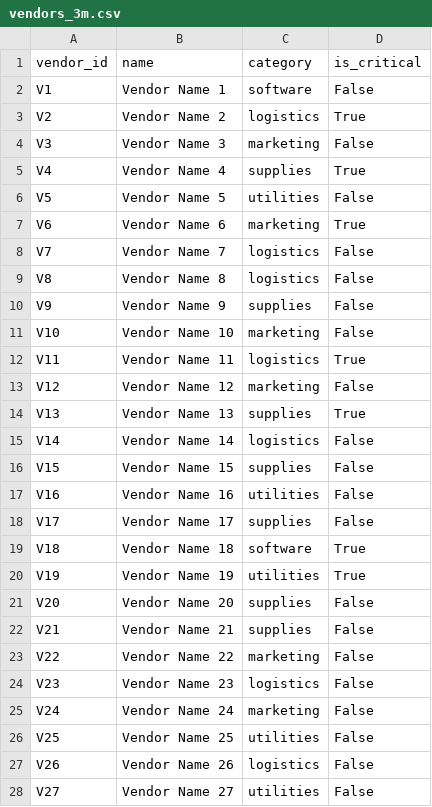
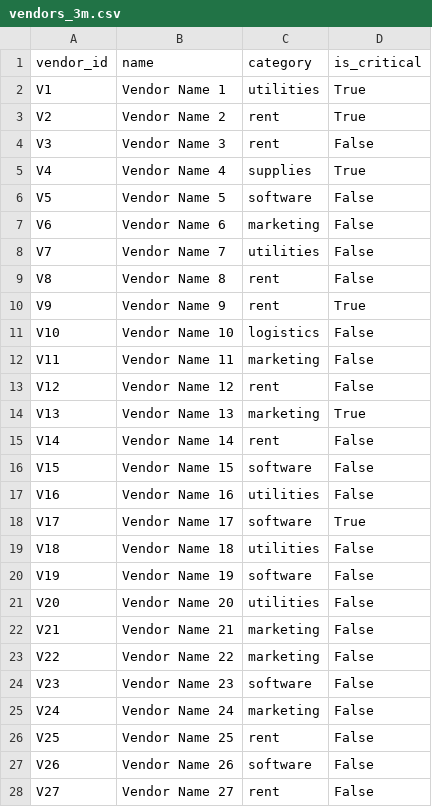
Before and after one commit to shilpaghosh96/credit-memo-scoring, a CSV file: uploads/ABC Corp./vendors_3m.csv, drawn as a sheet; only a part is shown; the diff covers the shown part only.

```diff
--- a/uploads/ABC Corp./vendors_3m.csv
+++ b/uploads/ABC Corp./vendors_3m.csv
@@ -1,28 +1,28 @@
 vendor_id,name,category,is_critical
-V1,Vendor Name 1,software,False
-V2,Vendor Name 2,logistics,True
-V3,Vendor Name 3,marketing,False
+V1,Vendor Name 1,utilities,True
+V2,Vendor Name 2,rent,True
+V3,Vendor Name 3,rent,False
 V4,Vendor Name 4,supplies,True
-V5,Vendor Name 5,utilities,False
-V6,Vendor Name 6,marketing,True
-V7,Vendor Name 7,logistics,False
-V8,Vendor Name 8,logistics,False
-V9,Vendor Name 9,supplies,False
-V10,Vendor Name 10,marketing,False
-V11,Vendor Name 11,logistics,True
-V12,Vendor Name 12,marketing,False
-V13,Vendor Name 13,supplies,True
-V14,Vendor Name 14,logistics,False
-V15,Vendor Name 15,supplies,False
+V5,Vendor Name 5,software,False
+V6,Vendor Name 6,marketing,False
+V7,Vendor Name 7,utilities,False
+V8,Vendor Name 8,rent,False
+V9,Vendor Name 9,rent,True
+V10,Vendor Name 10,logistics,False
+V11,Vendor Name 11,marketing,False
+V12,Vendor Name 12,rent,False
+V13,Vendor Name 13,marketing,True
+V14,Vendor Name 14,rent,False
+V15,Vendor Name 15,software,False
 V16,Vendor Name 16,utilities,False
-V17,Vendor Name 17,supplies,False
-V18,Vendor Name 18,software,True
-V19,Vendor Name 19,utilities,True
-V20,Vendor Name 20,supplies,False
-V21,Vendor Name 21,supplies,False
+V17,Vendor Name 17,software,True
+V18,Vendor Name 18,utilities,False
+V19,Vendor Name 19,software,False
+V20,Vendor Name 20,utilities,False
+V21,Vendor Name 21,marketing,False
 V22,Vendor Name 22,marketing,False
-V23,Vendor Name 23,logistics,False
+V23,Vendor Name 23,software,False
 V24,Vendor Name 24,marketing,False
-V25,Vendor Name 25,utilities,False
-V26,Vendor Name 26,logistics,False
-V27,Vendor Name 27,utilities,False
+V25,Vendor Name 25,rent,False
+V26,Vendor Name 26,software,False
+V27,Vendor Name 27,rent,False
```
Also changed, not shown: 96 edited cells elsewhere in this file, uploads/ABC Corp./pnl_monthly_6m.csv, uploads/ABC Corp./vendors_6m.csv, 14 other files.
